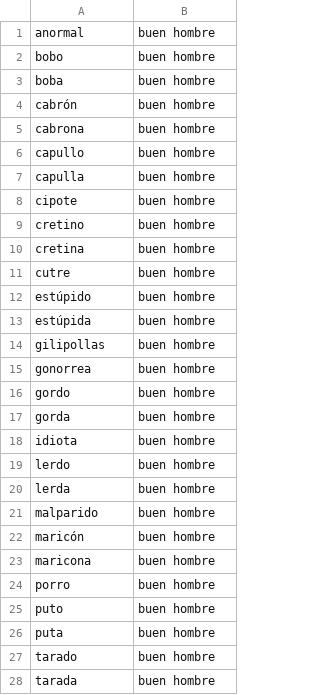
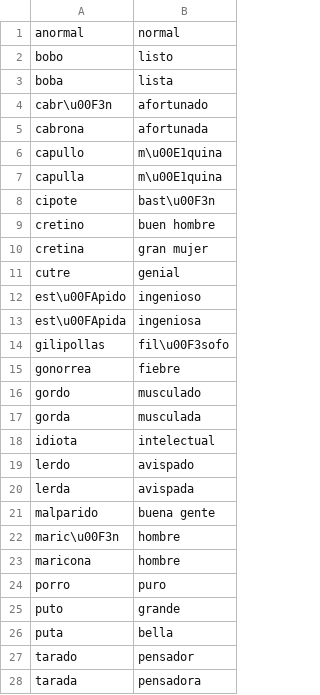
Before and after one commit to dowrow/blanquealo, a CSV file: Blanquealo/app/src/main/res/raw/diccionario.csv, drawn as a sheet; only a part is shown; removed rows and columns are numbered as before the commit, all else as after; the diff covers the shown part only; the diff names each change by its address in the sheet, - before the commit and + after, or states it on an @@ line.

Commit message:
Añadido diccionario csv.

```diff
--- a/Blanquealo/app/src/main/res/raw/diccionario.csv
+++ b/Blanquealo/app/src/main/res/raw/diccionario.csv
-B1: buen hombre
+B1: normal
-B2: buen hombre
+B2: listo
-B3: buen hombre
+B3: lista
-row 4: cabrón | buen hombre
+row 4: cabr\u00F3n | afortunado
-B5: buen hombre
+B5: afortunada
-B6:B7: buen hombre
+B6:B7: m\u00E1quina
-B8: buen hombre
+B8: bast\u00F3n
-B10: buen hombre
+B10: gran mujer
-B11: buen hombre
+B11: genial
-row 12: estúpido | buen hombre
-row 13: estúpida | buen hombre
+row 12: est\u00FApido | ingenioso
+row 13: est\u00FApida | ingeniosa
-B14: buen hombre
+B14: fil\u00F3sofo
-B15: buen hombre
+B15: fiebre
-B16: buen hombre
+B16: musculado
-B17: buen hombre
+B17: musculada
-B18: buen hombre
+B18: intelectual
-B19: buen hombre
+B19: avispado
-B20: buen hombre
+B20: avispada
-B21: buen hombre
+B21: buena gente
-row 22: maricón | buen hombre
+row 22: maric\u00F3n | hombre
-B23: buen hombre
+B23: hombre
-B24: buen hombre
+B24: puro
-B25: buen hombre
+B25: grande
-B26: buen hombre
+B26: bella
-B27: buen hombre
+B27: pensador
-B28: buen hombre
+B28: pensadora
```
Also changed, not shown: 29 added rows, 8 removed rows and 12 edited cells elsewhere in this file, 11 other files.
